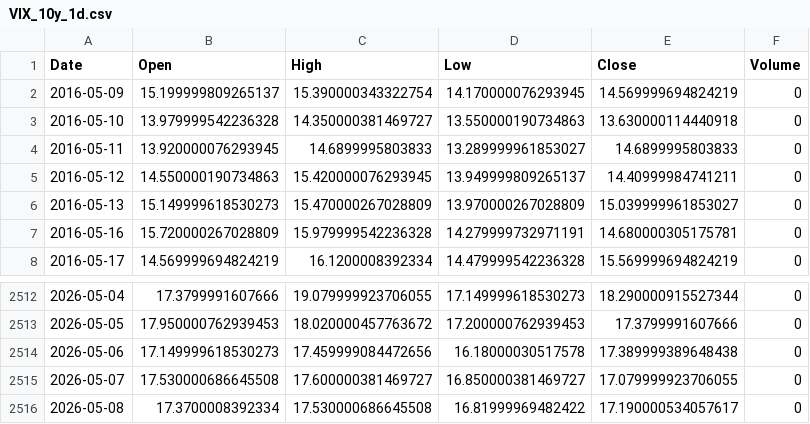
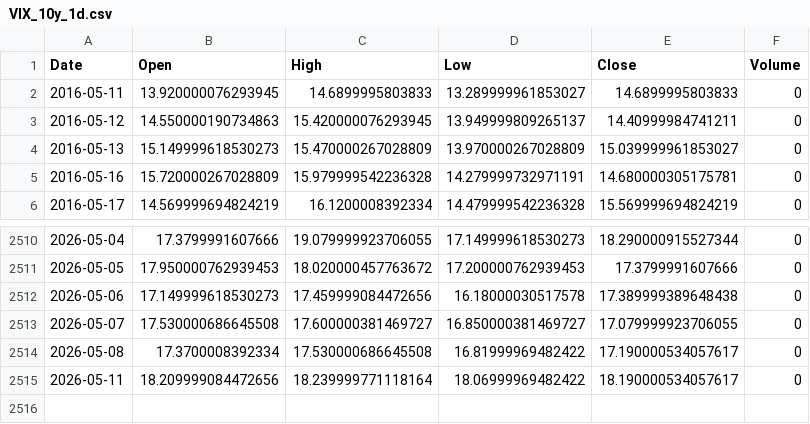
Before and after one commit to cnhjp/quant-trading-system, a CSV file: data/VIX_10y_1d.csv, drawn as a sheet; only a part is shown, gaps mark what is left out.

```diff
--- a/data/VIX_10y_1d.csv
+++ b/data/VIX_10y_1d.csv
@@ -1,4 +1,2 @@
 Date,Open,High,Low,Close,Volume
-2016-05-09,15.199999809265137,15.390000343322754,14.170000076293945,14.569999694824219,0
-2016-05-10,13.979999542236328,14.350000381469727,13.550000190734863,13.630000114440918,0
 2016-05-11,13.920000076293945,14.6899995803833,13.289999961853027,14.6899995803833,0
@@ -2516 +2514,2 @@ Date,Open,High,Low,Close,Volume
 2026-05-08,17.3700008392334,17.530000686645508,16.81999969482422,17.190000534057617,0
+2026-05-11,18.209999084472656,18.239999771118164,18.06999969482422,18.190000534057617,0
```
Also changed, not shown: data/3033.HK_10y_1d.csv, data/510300.SS_10y_1d.csv, 3 other files.
